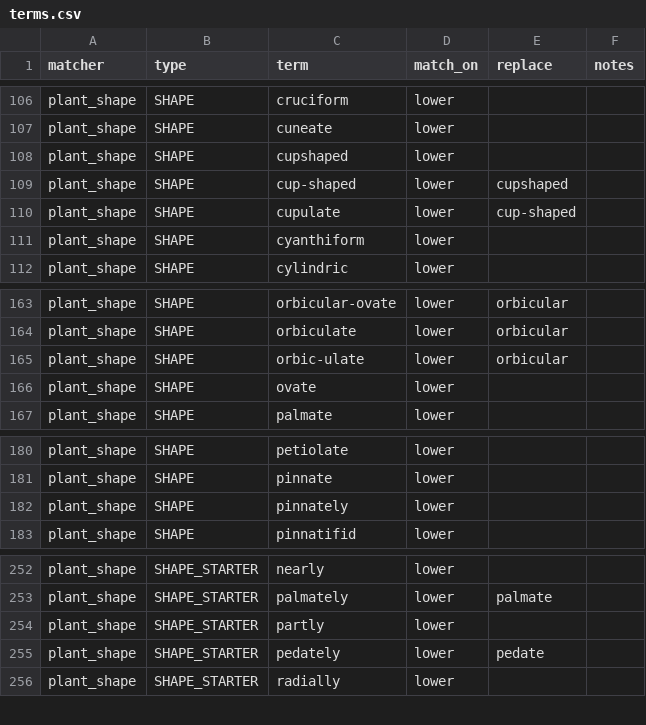
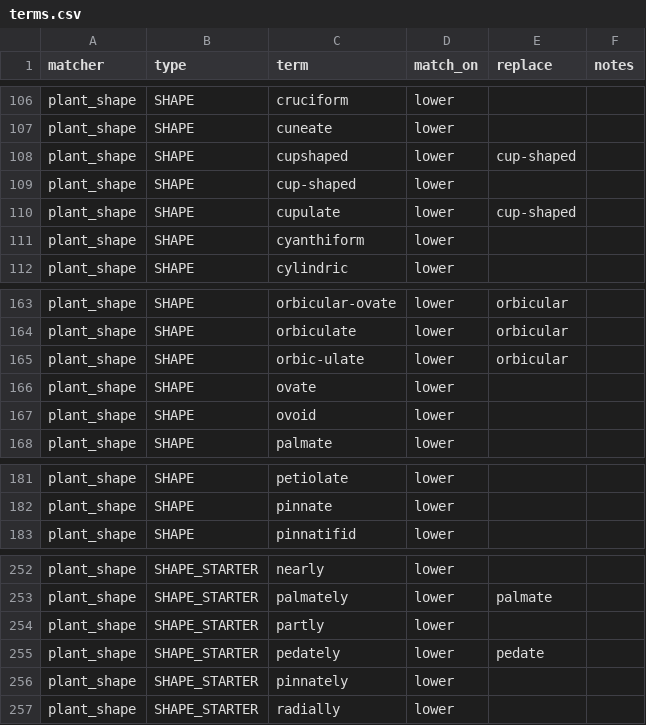
Before and after one commit to rafelafrance/traiter_efloras, a CSV file: data/terms.csv, drawn as a sheet; only a part is shown, gaps mark what is left out.

Commit message:
Add plant shape matcher

```diff
--- a/data/terms.csv
+++ b/data/terms.csv
@@ -107,4 +107,4 @@ plant_shape,SHAPE,cruciform,lower,,
 plant_shape,SHAPE,cuneate,lower,,
-plant_shape,SHAPE,cupshaped,lower,,
-plant_shape,SHAPE,cup-shaped,lower,cupshaped,
+plant_shape,SHAPE,cupshaped,lower,cup-shaped,
+plant_shape,SHAPE,cup-shaped,lower,,
 plant_shape,SHAPE,cupulate,lower,cup-shaped,
@@ -166,2 +166,3 @@ plant_shape,SHAPE,orbic-ulate,lower,orbicular,
 plant_shape,SHAPE,ovate,lower,,
+plant_shape,SHAPE,ovoid,lower,,
 plant_shape,SHAPE,palmate,lower,,
@@ -181,3 +182,2 @@ plant_shape,SHAPE,petiolate,lower,,
 plant_shape,SHAPE,pinnate,lower,,
-plant_shape,SHAPE,pinnately,lower,,
 plant_shape,SHAPE,pinnatifid,lower,,
@@ -255,2 +255,3 @@ plant_shape,SHAPE_STARTER,partly,lower,,
 plant_shape,SHAPE_STARTER,pedately,lower,pedate,
+plant_shape,SHAPE_STARTER,pinnately,lower,,
 plant_shape,SHAPE_STARTER,radially,lower,,
```
Also changed, not shown: 4 other files.
